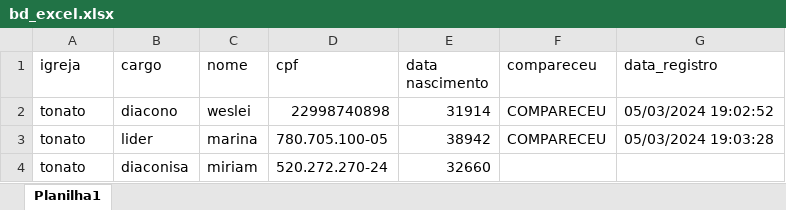
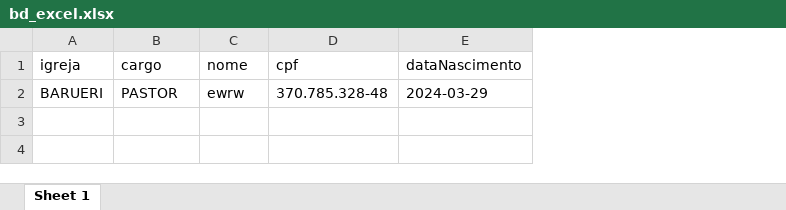
Before and after one commit to westrindade/confirma-facil, an Excel workbook: data/bd_excel.xlsx, sheet Sheet 1, drawn as a sheet; values as stored, in another font and other column widths than the file's, no borders; removed rows and columns are numbered as before the commit, all else as after; the diff names each change by its address in the sheet, - before the commit and + after, or states it on an @@ line.

Commit message:
escrevendo no excel

```diff
--- a/data/bd_excel.xlsx (sheet Sheet 1)
+++ b/data/bd_excel.xlsx (sheet Sheet 1)
-sheet tab: Planilha1
+sheet tab: Sheet 1
-column E (data nascimento), empty
-column F (compareceu), empty
-column G (data_registro), empty
+column E (dataNascimento), empty
-row 2: tonato | diacono | weslei | 22998740898 | 31914 | COMPARECEU | 05/03/2024 19:02:52
-row 3: tonato | lider | marina | 780.705.100-05 | 38942 | COMPARECEU | 05/03/2024 19:03:28
-row 4: tonato | diaconisa | miriam | 520.272.270-24 | 32660
+row 2: BARUERI | PASTOR | ewrw | 370.785.328-48 | 2024-03-29
```
Also changed, not shown: 7 other files.
